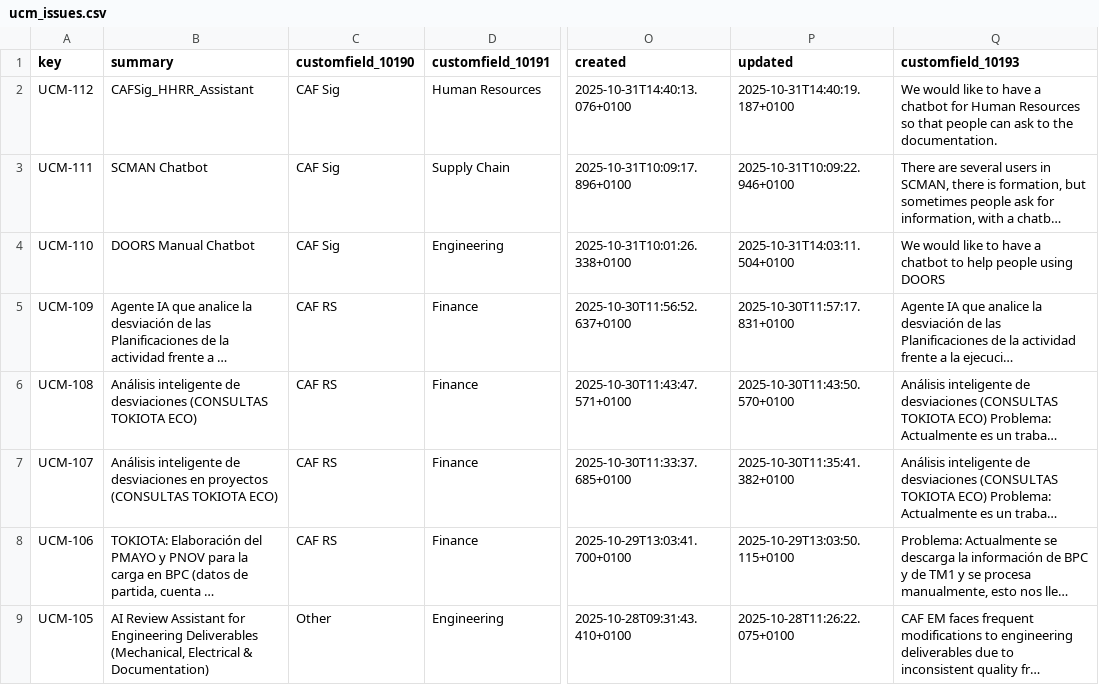
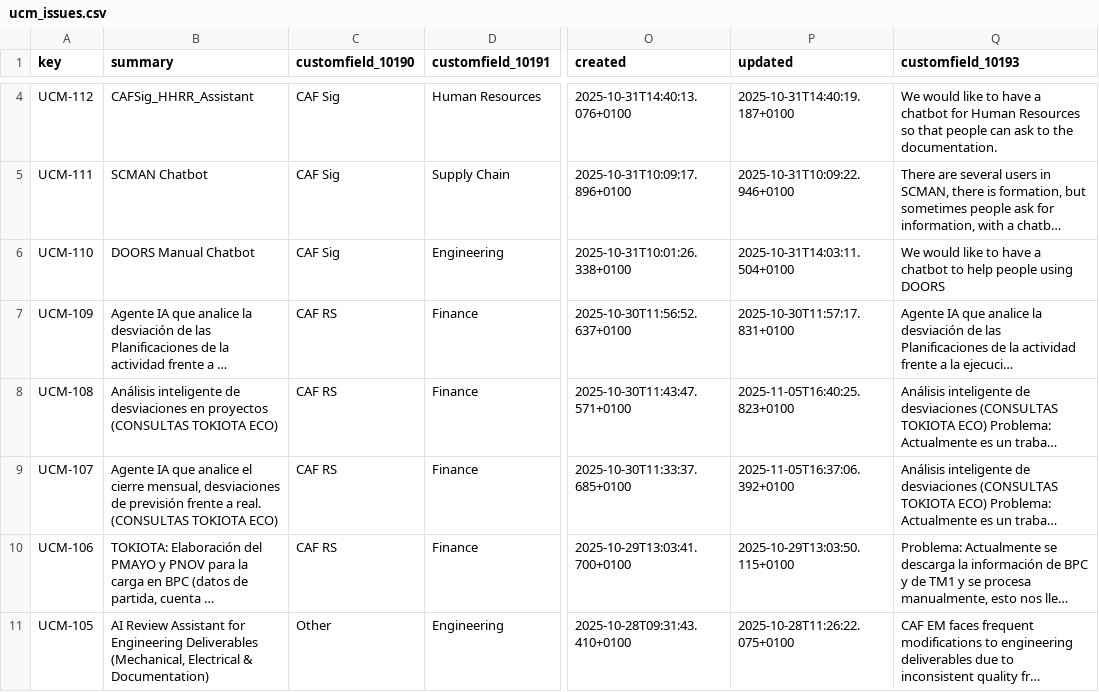
Before and after one commit to EN-LRX1/JIRAX, a CSV file: ucm_issues.csv, drawn as a sheet; only a part is shown, gaps mark what is left out; long unchanged cells end in …; addresses are those after the commit; the diff covers the shown part only; the diff names each change by its address in the sheet, - before the commit and + after, or states it on an @@ line.

```diff
--- a/ucm_issues.csv
+++ b/ucm_issues.csv
-B8 (summary): …de desviaciones (CONSULTAS TOKIOTA…
+B8 (summary): …de desviaciones en proyectos (CONSULTAS TOKIOTA…
-P8 (updated): 2025-10-30T11:43:50.570+0100
+P8 (updated): 2025-11-05T16:40:25.823+0100
-B9 (summary): Análisis inteligente de desviaciones en proyectos (CONSULTAS TOKIOTA…
+B9 (summary): Agente IA que analice el cierre mensual, desviaciones de previsión frente a real. (CONSULTAS TOKIOTA…
-P9 (updated): 2025-10-30T11:35:41.382+0100
+P9 (updated): 2025-11-05T16:37:06.392+0100
```
Also changed, not shown: 2 added rows and 6 edited cells elsewhere in this file, 1 other file.
